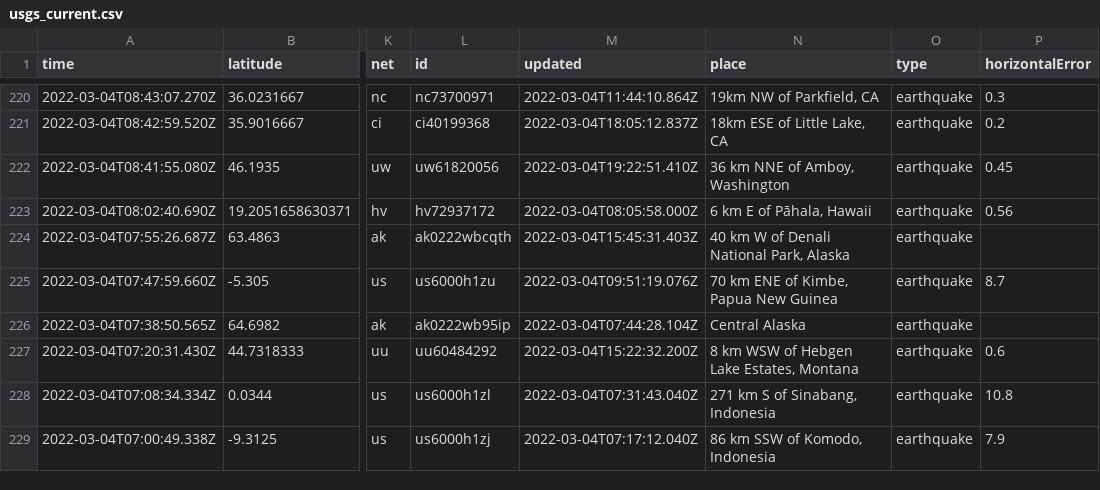
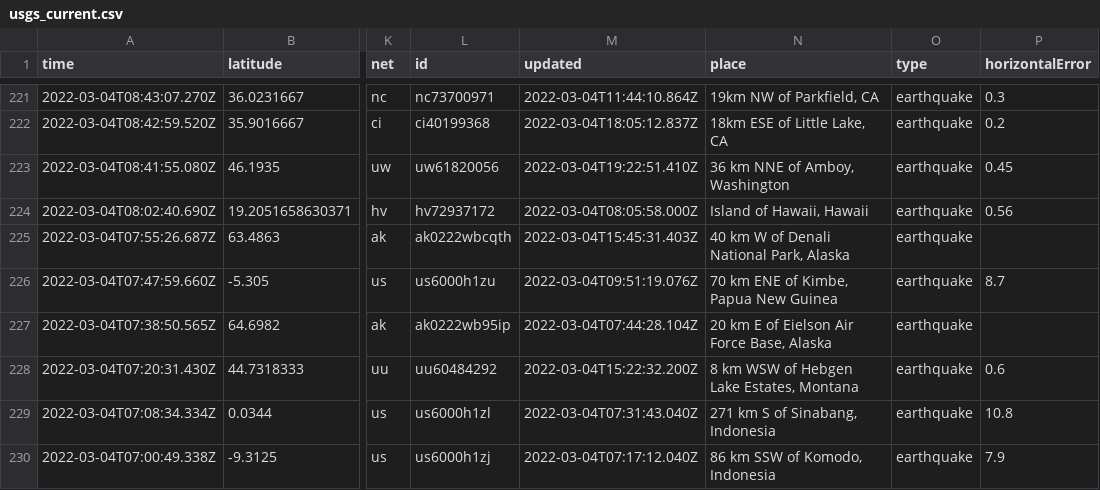
Before and after one commit to aadittambe/actions-pipeline, a CSV file: usgs_current.csv, drawn as a sheet; only a part is shown, gaps mark what is left out; addresses are those after the commit; the diff covers the shown part only; the diff names each change by its address in the sheet, - before the commit and + after, or states it on an @@ line.

```diff
--- a/usgs_current.csv
+++ b/usgs_current.csv
-N224 (place): 6 km E of Pāhala, Hawaii
+N224 (place): Island of Hawaii, Hawaii
-N227 (place): Central Alaska
+N227 (place): 20 km E of Eielson Air Force Base, Alaska
```
Also changed, not shown: 1 added row, 1 removed row and 6 edited cells elsewhere in this file, usgs_main.csv.
